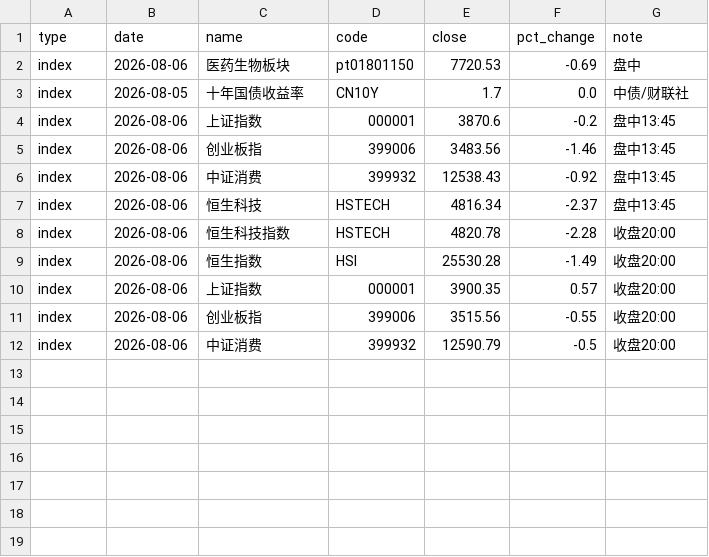
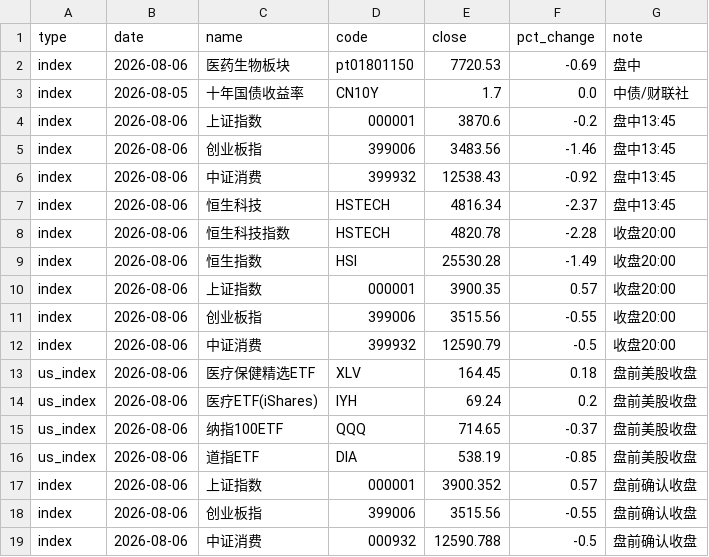
Before and after one commit to yangzai360/WealthHub, a CSV file: data/processed/history/indices.csv, drawn as a sheet.

```diff
--- a/data/processed/history/indices.csv
+++ b/data/processed/history/indices.csv
@@ -12 +12,8 @@ index,2026-08-06,创业板指,399006,3515.56,-0.55,收盘20:00
 index,2026-08-06,中证消费,399932,12590.79,-0.5,收盘20:00
+us_index,2026-08-06,医疗保健精选ETF,XLV,164.45,0.18,盘前美股收盘
+us_index,2026-08-06,医疗ETF(iShares),IYH,69.24,0.2,盘前美股收盘
+us_index,2026-08-06,纳指100ETF,QQQ,714.65,-0.37,盘前美股收盘
+us_index,2026-08-06,道指ETF,DIA,538.19,-0.85,盘前美股收盘
+index,2026-08-06,上证指数,000001,3900.352,0.57,盘前确认收盘
+index,2026-08-06,创业板指,399006,3515.56,-0.55,盘前确认收盘
+index,2026-08-06,中证消费,000932,12590.788,-0.5,盘前确认收盘
```
Also changed, not shown: data/processed/history/fund_nav.csv, 4 other files.
